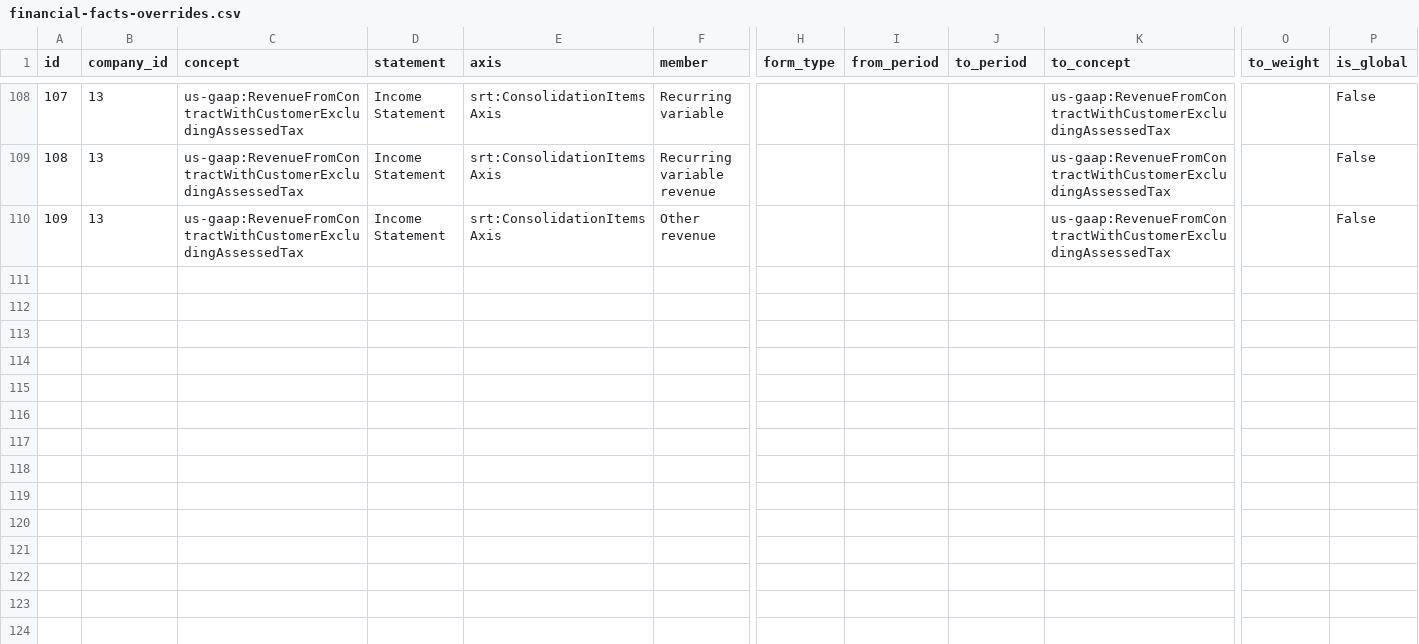
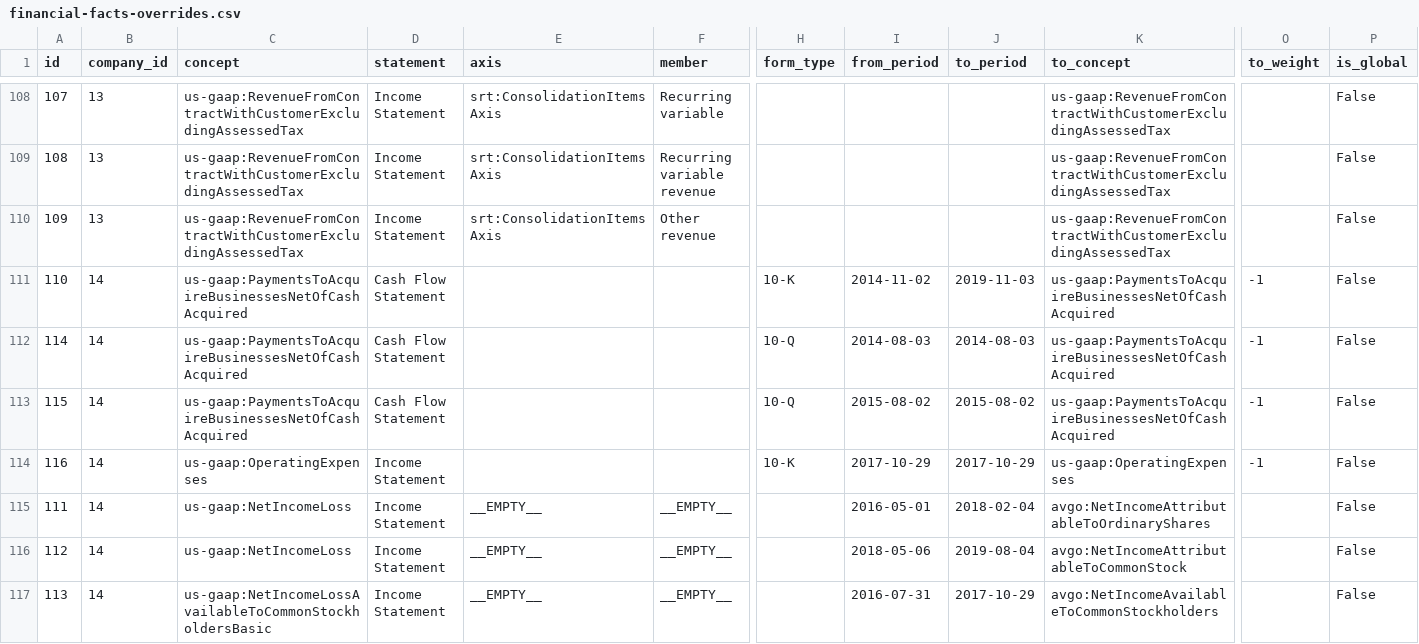
Before and after one commit to Velikolay/stonks-ai, a CSV file: migrations/data/financial-facts-overrides.csv, drawn as a sheet; only a part is shown, gaps mark what is left out; rows hold the shown columns only; the diff covers the shown part only; the diff names each change by its address in the sheet, - before the commit and + after, or states it on an @@ line.

Commit message:
Add AVGO and WMT

```diff
--- a/migrations/data/financial-facts-overrides.csv
+++ b/migrations/data/financial-facts-overrides.csv
+row 111: 110 | 14 | us-gaap:PaymentsToAcquireBusinessesNetOfCashAcquired | Cash Flow Statement |  |  | 10-K | 2014-11-02 | 2019-11-03 | us-gaap:PaymentsToAcquireBusinessesNetOfCashAcquired | -1 | False
+row 112: 114 | 14 | us-gaap:PaymentsToAcquireBusinessesNetOfCashAcquired | Cash Flow Statement |  |  | 10-Q | 2014-08-03 | 2014-08-03 | us-gaap:PaymentsToAcquireBusinessesNetOfCashAcquired | -1 | False
+row 113: 115 | 14 | us-gaap:PaymentsToAcquireBusinessesNetOfCashAcquired | Cash Flow Statement |  |  | 10-Q | 2015-08-02 | 2015-08-02 | us-gaap:PaymentsToAcquireBusinessesNetOfCashAcquired | -1 | False
+row 114: 116 | 14 | us-gaap:OperatingExpenses | Income Statement |  |  | 10-K | 2017-10-29 | 2017-10-29 | us-gaap:OperatingExpenses | -1 | False
+row 115: 111 | 14 | us-gaap:NetIncomeLoss | Income Statement | __EMPTY__ | __EMPTY__ |  | 2016-05-01 | 2018-02-04 | avgo:NetIncomeAttributableToOrdinaryShares |  | False
+row 116: 112 | 14 | us-gaap:NetIncomeLoss | Income Statement | __EMPTY__ | __EMPTY__ |  | 2018-05-06 | 2019-08-04 | avgo:NetIncomeAttributableToCommonStock |  | False
+row 117: 113 | 14 | us-gaap:NetIncomeLossAvailableToCommonStockholdersBasic | Income Statement | __EMPTY__ | __EMPTY__ |  | 2016-07-31 | 2017-10-29 | avgo:NetIncomeAvailableToCommonStockholders |  | False
```
Also changed, not shown: 7 added rows elsewhere in this file, migrations/data/company-ids.csv, migrations/data/dimension-breakdown-overrides.csv, 8 other files.
